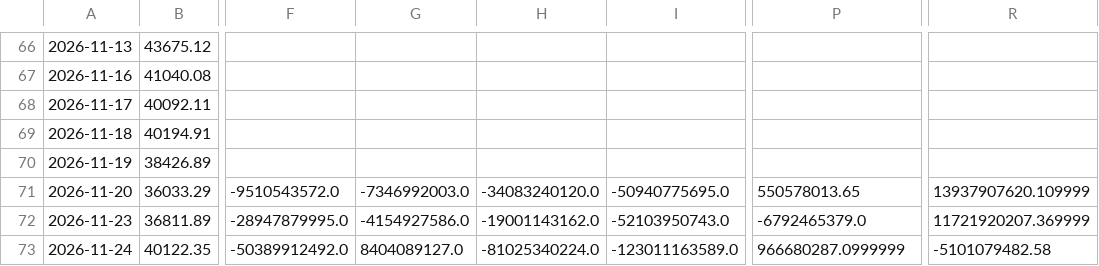
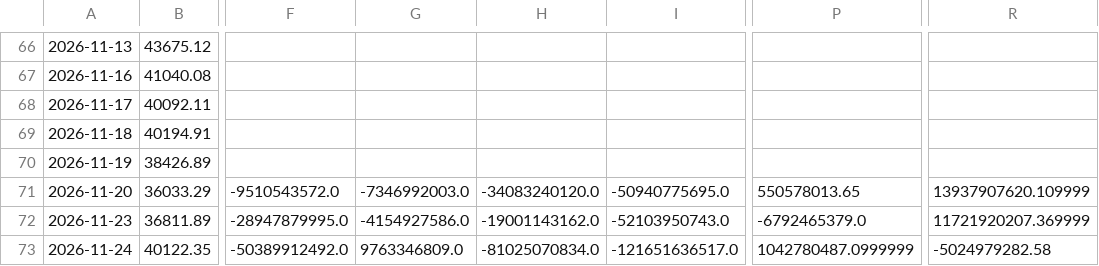
Before and after one commit to daniel0307-ai/tw-stock-dashboard, a CSV file: docs/data/history/market.csv, drawn as a sheet; only a part is shown, gaps mark what is left out; the diff names each change by its address in the sheet, - before the commit and + after, or states it on an @@ line.

```diff
--- a/docs/data/history/market.csv
+++ b/docs/data/history/market.csv
-G73: 8404089127.0
+G73: 9763346809.0
-H73: -81025340224.0
+H73: -81025070834.0
-I73: -123011163589.0
+I73: -121651636517.0
-P73: 966680287.0999999
+P73: 1042780487.0999999
-R73: -5101079482.58
+R73: -5024979282.58
```
Also changed, not shown: docs/data/history/inst/2026-11-24.csv, 1 other file.
